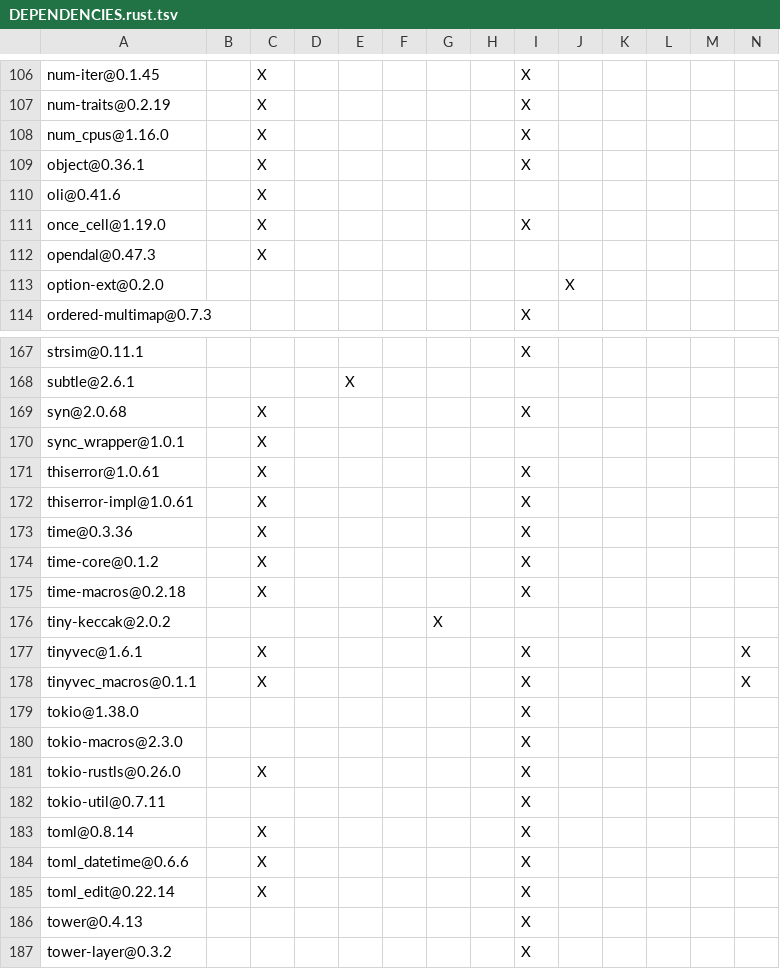
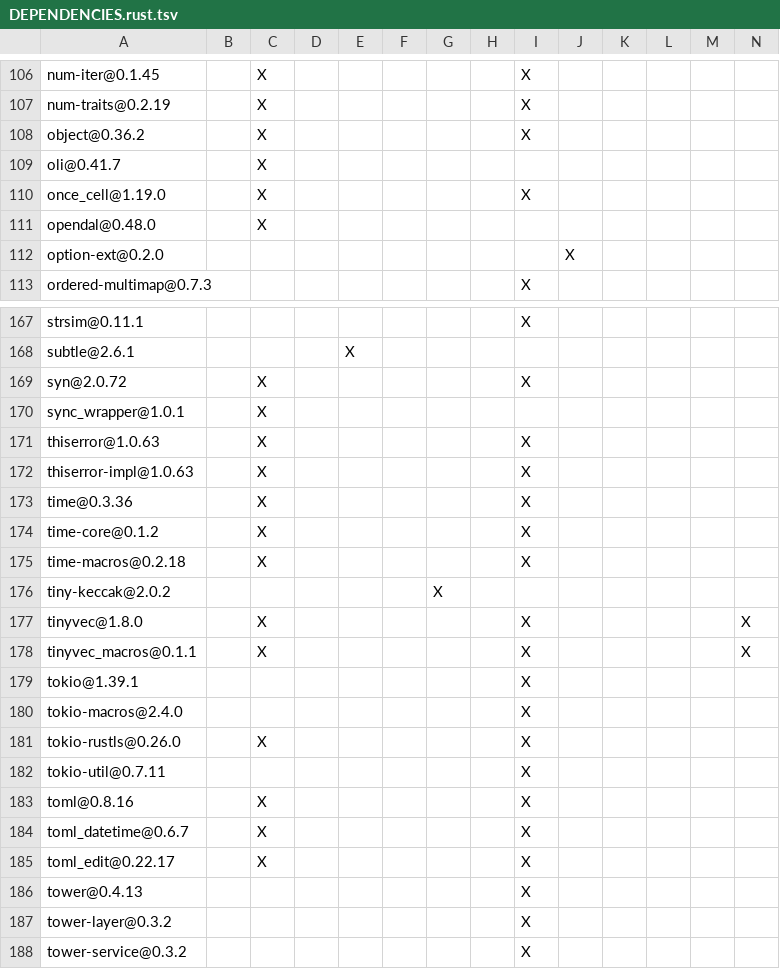
Before and after one commit to apache/opendal-oli, a TSV file: DEPENDENCIES.rust.tsv, drawn as a sheet; only a part is shown, gaps mark what is left out; the shorter side is filled out with more unchanged rows; the diff covers the shown part only.

```diff
--- a/DEPENDENCIES.rust.tsv
+++ b/DEPENDENCIES.rust.tsv
@@ -107,7 +107,6 @@ num-iter@0.1.45		X						X
 num-traits@0.2.19		X						X					
-num_cpus@1.16.0		X						X					
-object@0.36.1		X						X					
-oli@0.41.6		X											
+object@0.36.2		X						X					
+oli@0.41.7		X											
 once_cell@1.19.0		X						X					
-opendal@0.47.3		X											
+opendal@0.48.0		X											
 option-ext@0.2.0									X				
@@ -168,6 +168,6 @@ strsim@0.11.1								X
 subtle@2.6.1				X									
-syn@2.0.68		X						X					
+syn@2.0.72		X						X					
 sync_wrapper@1.0.1		X											
-thiserror@1.0.61		X						X					
-thiserror-impl@1.0.61		X						X					
+thiserror@1.0.63		X						X					
+thiserror-impl@1.0.63		X						X					
 time@0.3.36		X						X					
@@ -176,11 +176,11 @@ time-macros@0.2.18		X						X
 tiny-keccak@2.0.2						X							
-tinyvec@1.6.1		X						X					X
+tinyvec@1.8.0		X						X					X
 tinyvec_macros@0.1.1		X						X					X
-tokio@1.38.0								X					
-tokio-macros@2.3.0								X					
+tokio@1.39.1								X					
+tokio-macros@2.4.0								X					
 tokio-rustls@0.26.0		X						X					
 tokio-util@0.7.11								X					
-toml@0.8.14		X						X					
-toml_datetime@0.6.6		X						X					
-toml_edit@0.22.14		X						X					
+toml@0.8.16		X						X					
+toml_datetime@0.6.7		X						X					
+toml_edit@0.22.17		X						X					
 tower@0.4.13								X					
```
Also changed, not shown: 1 added row and 38 edited cells elsewhere in this file, 1 other file.
